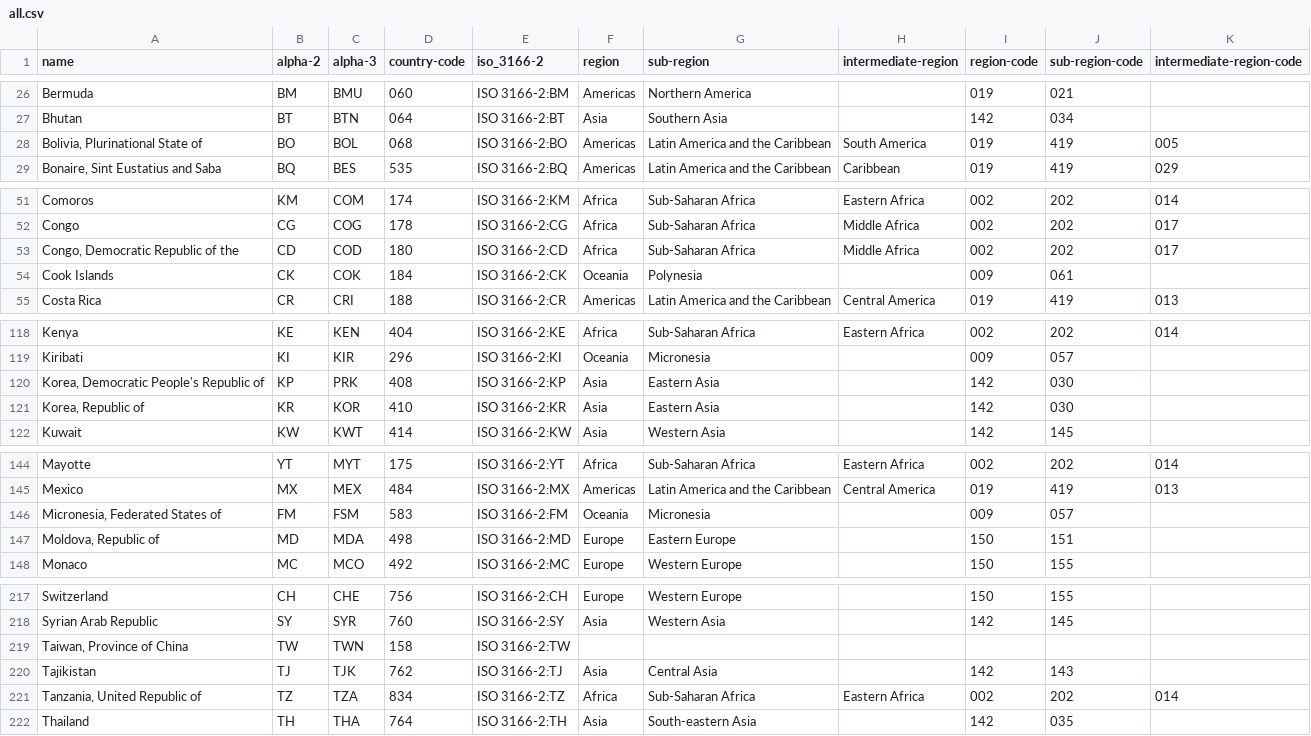
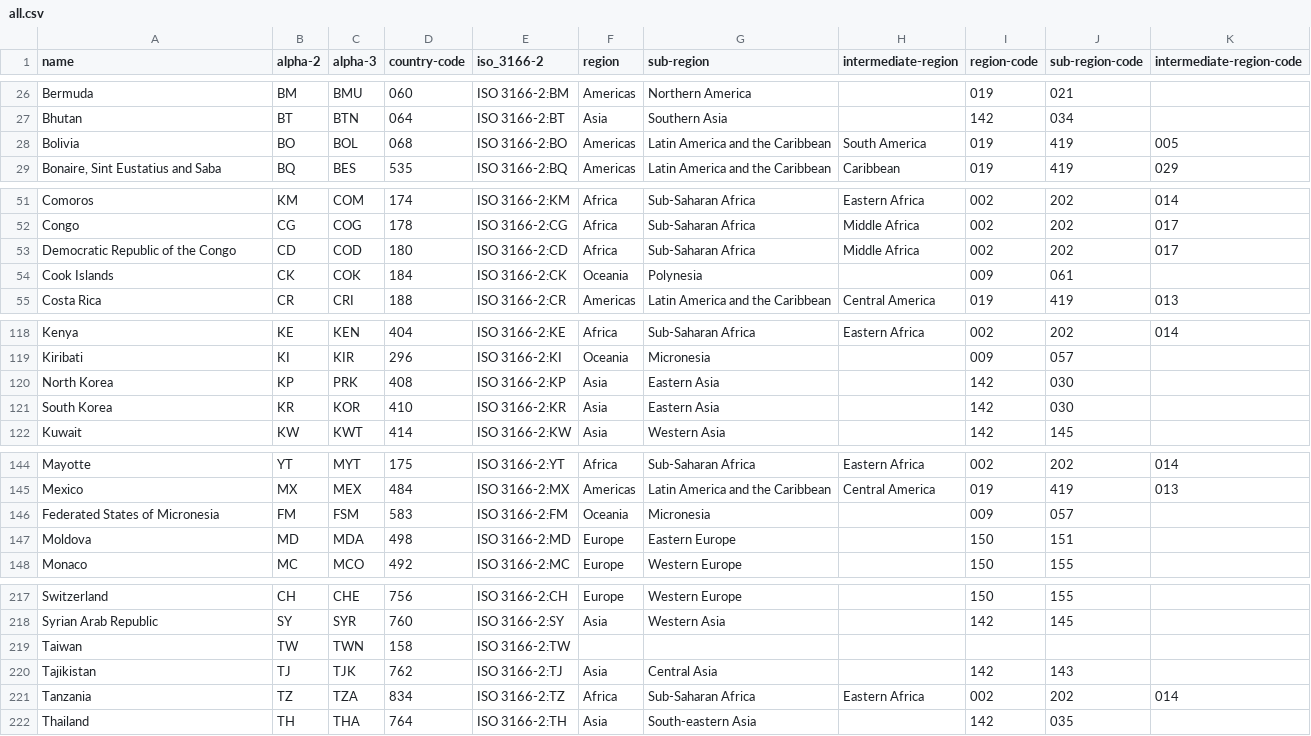
Before and after one commit to okoryem/Migration_Map, a CSV file: all.csv, drawn as a sheet; only a part is shown, gaps mark what is left out; the diff covers the shown part only.

```diff
--- a/all.csv
+++ b/all.csv
@@ -27,3 +27,3 @@ Bermuda,BM,BMU,060,ISO 3166-2:BM,Americas,Northern America,"",019,021,""
 Bhutan,BT,BTN,064,ISO 3166-2:BT,Asia,Southern Asia,"",142,034,""
-"Bolivia, Plurinational State of",BO,BOL,068,ISO 3166-2:BO,Americas,Latin America and the Caribbean,South America,019,419,005
+Bolivia,BO,BOL,068,ISO 3166-2:BO,Americas,Latin America and the Caribbean,South America,019,419,005
 "Bonaire, Sint Eustatius and Saba",BQ,BES,535,ISO 3166-2:BQ,Americas,Latin America and the Caribbean,Caribbean,019,419,029
@@ -52,3 +52,3 @@ Comoros,KM,COM,174,ISO 3166-2:KM,Africa,Sub-Saharan Africa,Eastern Africa,002,20
 Congo,CG,COG,178,ISO 3166-2:CG,Africa,Sub-Saharan Africa,Middle Africa,002,202,017
-"Congo, Democratic Republic of the",CD,COD,180,ISO 3166-2:CD,Africa,Sub-Saharan Africa,Middle Africa,002,202,017
+Democratic Republic of the Congo,CD,COD,180,ISO 3166-2:CD,Africa,Sub-Saharan Africa,Middle Africa,002,202,017
 Cook Islands,CK,COK,184,ISO 3166-2:CK,Oceania,Polynesia,"",009,061,""
@@ -119,4 +119,4 @@ Kenya,KE,KEN,404,ISO 3166-2:KE,Africa,Sub-Saharan Africa,Eastern Africa,002,202,
 Kiribati,KI,KIR,296,ISO 3166-2:KI,Oceania,Micronesia,"",009,057,""
-"Korea, Democratic People's Republic of",KP,PRK,408,ISO 3166-2:KP,Asia,Eastern Asia,"",142,030,""
-"Korea, Republic of",KR,KOR,410,ISO 3166-2:KR,Asia,Eastern Asia,"",142,030,""
+North Korea,KP,PRK,408,ISO 3166-2:KP,Asia,Eastern Asia,"",142,030,""
+South Korea,KR,KOR,410,ISO 3166-2:KR,Asia,Eastern Asia,"",142,030,""
 Kuwait,KW,KWT,414,ISO 3166-2:KW,Asia,Western Asia,"",142,145,""
@@ -145,4 +145,4 @@ Mayotte,YT,MYT,175,ISO 3166-2:YT,Africa,Sub-Saharan Africa,Eastern Africa,002,20
 Mexico,MX,MEX,484,ISO 3166-2:MX,Americas,Latin America and the Caribbean,Central America,019,419,013
-"Micronesia, Federated States of",FM,FSM,583,ISO 3166-2:FM,Oceania,Micronesia,"",009,057,""
-"Moldova, Republic of",MD,MDA,498,ISO 3166-2:MD,Europe,Eastern Europe,"",150,151,""
+Federated States of Micronesia,FM,FSM,583,ISO 3166-2:FM,Oceania,Micronesia,"",009,057,""
+Moldova,MD,MDA,498,ISO 3166-2:MD,Europe,Eastern Europe,"",150,151,""
 Monaco,MC,MCO,492,ISO 3166-2:MC,Europe,Western Europe,"",150,155,""
@@ -218,5 +218,5 @@ Switzerland,CH,CHE,756,ISO 3166-2:CH,Europe,Western Europe,"",150,155,""
 Syrian Arab Republic,SY,SYR,760,ISO 3166-2:SY,Asia,Western Asia,"",142,145,""
-"Taiwan, Province of China",TW,TWN,158,ISO 3166-2:TW,,,,,,
+Taiwan,TW,TWN,158,ISO 3166-2:TW,,,,,,
 Tajikistan,TJ,TJK,762,ISO 3166-2:TJ,Asia,Central Asia,"",142,143,""
-"Tanzania, United Republic of",TZ,TZA,834,ISO 3166-2:TZ,Africa,Sub-Saharan Africa,Eastern Africa,002,202,014
+Tanzania,TZ,TZA,834,ISO 3166-2:TZ,Africa,Sub-Saharan Africa,Eastern Africa,002,202,014
 Thailand,TH,THA,764,ISO 3166-2:TH,Asia,South-eastern Asia,"",142,035,""
```
Also changed, not shown: 5 edited cells elsewhere in this file, 3 other files.
